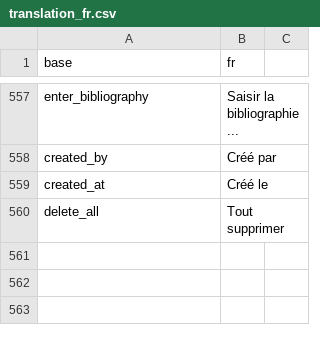
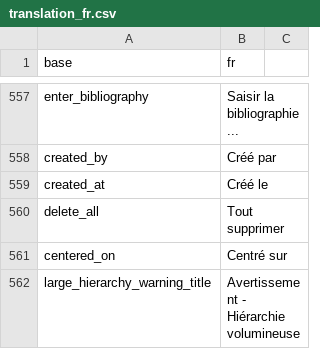
Before and after one commit to indicate-eu/data-dictionary, a CSV file: inst/translations/translation_fr.csv, drawn as a sheet; only a part is shown, gaps mark what is left out; the diff covers the shown part only; the diff names each change by its address in the sheet, - before the commit and + after, or states it on an @@ line.

Commit message:
Add large hierarchy warning modal and back navigation in hierarchy graph
- Add count_hierarchy_concepts function to check concept count before rendering
- Show confirmation modal when hierarchy graph has more than 100 concepts
- Add back button in fullscreen hierarchy graph modal for navigation history
- Update breadcrumb when navigating to different concepts in modal
- Reset graph to original concept when reopening modal
- Add translations for warning modal and back button (EN/FR)

```diff
--- a/inst/translations/translation_fr.csv
+++ b/inst/translations/translation_fr.csv
+row 561: centered_on | Centré sur
+row 562: large_hierarchy_warning_title | Avertissement - Hiérarchie volumineuse
```
Also changed, not shown: 3 added rows elsewhere in this file, inst/translations/translation_en.csv, 2 other files.
